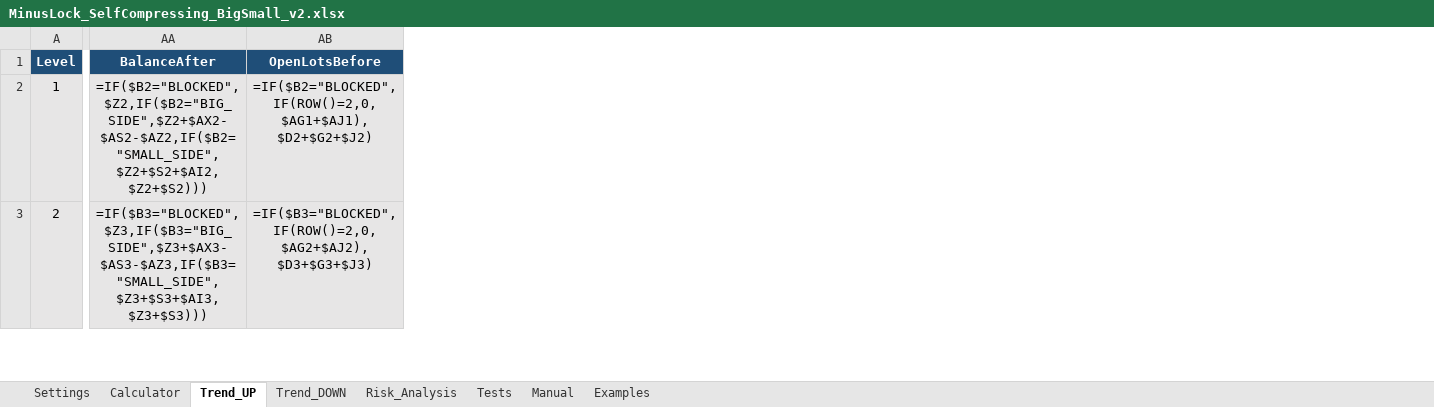
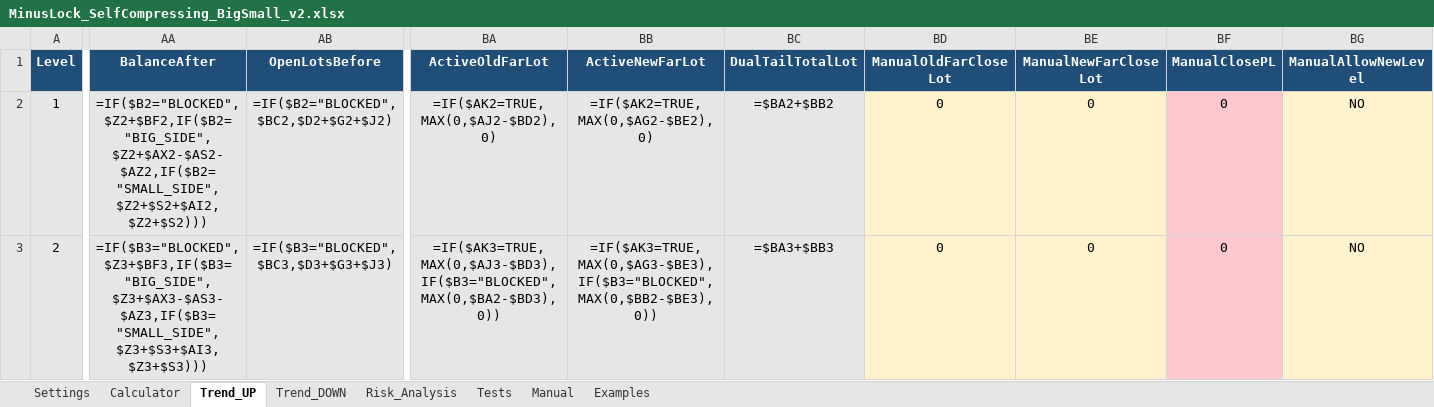
Before and after one commit to ic8812825-maker/chatgpt.com-codex, an Excel workbook: work/MinusLock_SelfCompressing_BigSmall_v2/MinusLock_SelfCompressing_BigSmall_v2.xlsx, sheet Trend_UP, drawn as a sheet; only a part is shown, gaps mark what is left out; values as stored, in another font and other column widths than the file's, no borders; formulas without a stored value are shown as written; conditional formats not drawn; the diff covers the shown part only; the diff names each change by its address in the sheet, - before the commit and + after, or states it on an @@ line.

Commit message:
Fix dual-tail state persistence in MinusLock v2

```diff
--- a/work/MinusLock_SelfCompressing_BigSmall_v2/MinusLock_SelfCompressing_BigSmall_v2.xlsx (sheet Trend_UP)
+++ b/work/MinusLock_SelfCompressing_BigSmall_v2/MinusLock_SelfCompressing_BigSmall_v2.xlsx (sheet Trend_UP)
+column BA (ActiveOldFarLot), rows 2-3: =IF($AK2=TRUE,MAX(0,$AJ2-$BD2),0) | =IF($AK3=TRUE,MAX(0,$AJ3-$BD3),IF($B3="BLOCKED",MAX(0,$BA2-$BD3),0))
+column BB (ActiveNewFarLot), rows 2-3: =IF($AK2=TRUE,MAX(0,$AG2-$BE2),0) | =IF($AK3=TRUE,MAX(0,$AG3-$BE3),IF($B3="BLOCKED",MAX(0,$BB2-$BE3),0))
+column BC (DualTailTotalLot), rows 2-3: =$BA2+$BB2 | =$BA3+$BB3
+column BD (ManualOldFarCloseLot), rows 2-3: 0 | 0
+column BE (ManualNewFarCloseLot), rows 2-3: 0 | 0
+column BF (ManualClosePL), rows 2-3: 0 | 0
+column BG (ManualAllowNewLevel), rows 2-3: NO | NO
-AA2 (BalanceAfter): =IF($B2="BLOCKED",$Z2,IF($B2="BIG_SIDE",$Z2+$AX2-$AS2-$AZ2,IF($B2="SMALL_SIDE",$Z2+$S2+$AI2,$Z2+$S2)))
+AA2 (BalanceAfter): =IF($B2="BLOCKED",$Z2+$BF2,IF($B2="BIG_SIDE",$Z2+$AX2-$AS2-$AZ2,IF($B2="SMALL_SIDE",$Z2+$S2+$AI2,$Z2+$S2)))
-AB2 (OpenLotsBefore): =IF($B2="BLOCKED",IF(ROW()=2,0,$AG1+$AJ1),$D2+$G2+$J2)
+AB2 (OpenLotsBefore): =IF($B2="BLOCKED",$BC2,$D2+$G2+$J2)
-AA3 (BalanceAfter): =IF($B3="BLOCKED",$Z3,IF($B3="BIG_SIDE",$Z3+$AX3-$AS3-$AZ3,IF($B3="SMALL_SIDE",$Z3+$S3+$AI3,$Z3+$S3)))
+AA3 (BalanceAfter): =IF($B3="BLOCKED",$Z3+$BF3,IF($B3="BIG_SIDE",$Z3+$AX3-$AS3-$AZ3,IF($B3="SMALL_SIDE",$Z3+$S3+$AI3,$Z3+$S3)))
-AB3 (OpenLotsBefore): =IF($B3="BLOCKED",IF(ROW()=2,0,$AG2+$AJ2),$D3+$G3+$J3)
+AB3 (OpenLotsBefore): =IF($B3="BLOCKED",$BC3,$D3+$G3+$J3)
```
Also changed, not shown: 113 edited cells elsewhere in this sheet, sheet Trend_DOWN, sheet Calculator, sheet Tests, sheet Risk_Analysis, 3 other files.
